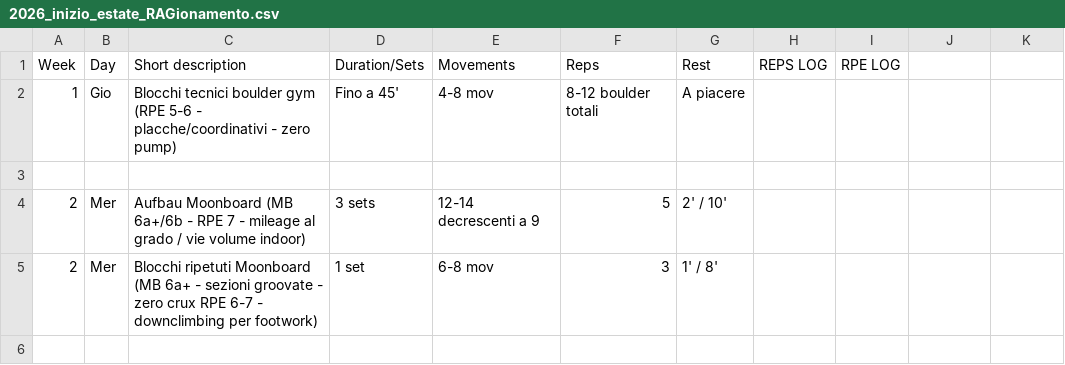
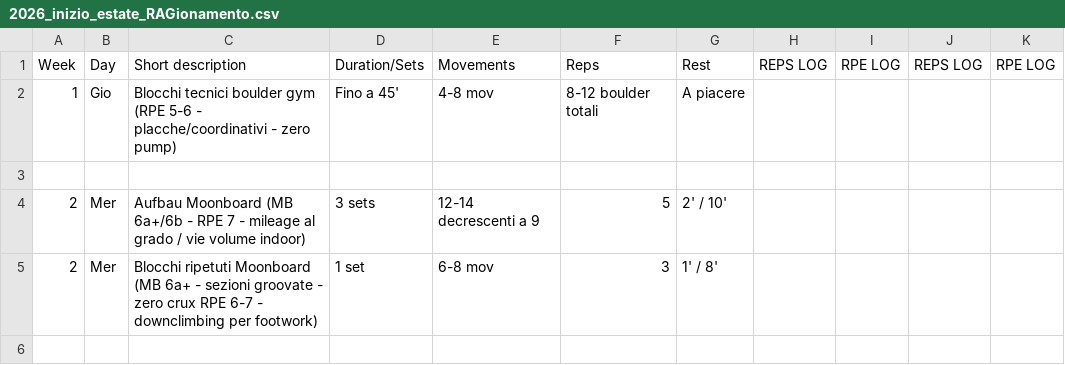
Before and after one commit to billyLumberjack/climbing_training, a CSV file: climbing/current/2026_inizio_estate_RAGionamento.csv, drawn as a sheet; only a part is shown; the diff names each change by its address in the sheet, - before the commit and + after, or states it on an @@ line.

```diff
--- a/climbing/current/2026_inizio_estate_RAGionamento.csv
+++ b/climbing/current/2026_inizio_estate_RAGionamento.csv
-J1: (empty)
+J1: REPS LOG
-K1: (empty)
+K1: RPE LOG
```
Also changed, not shown: hangboard/current/2026_inizio_estate_RAGionamento.csv, physical/current/2026_inizio_estate_RAGionamento.csv.
